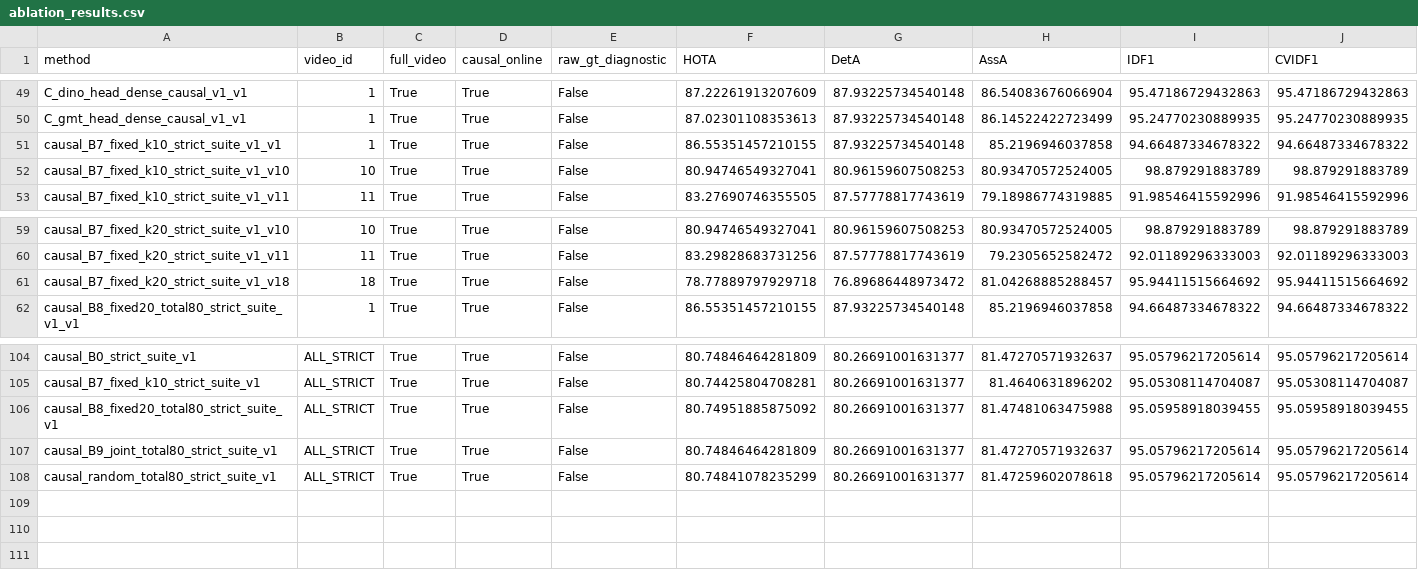
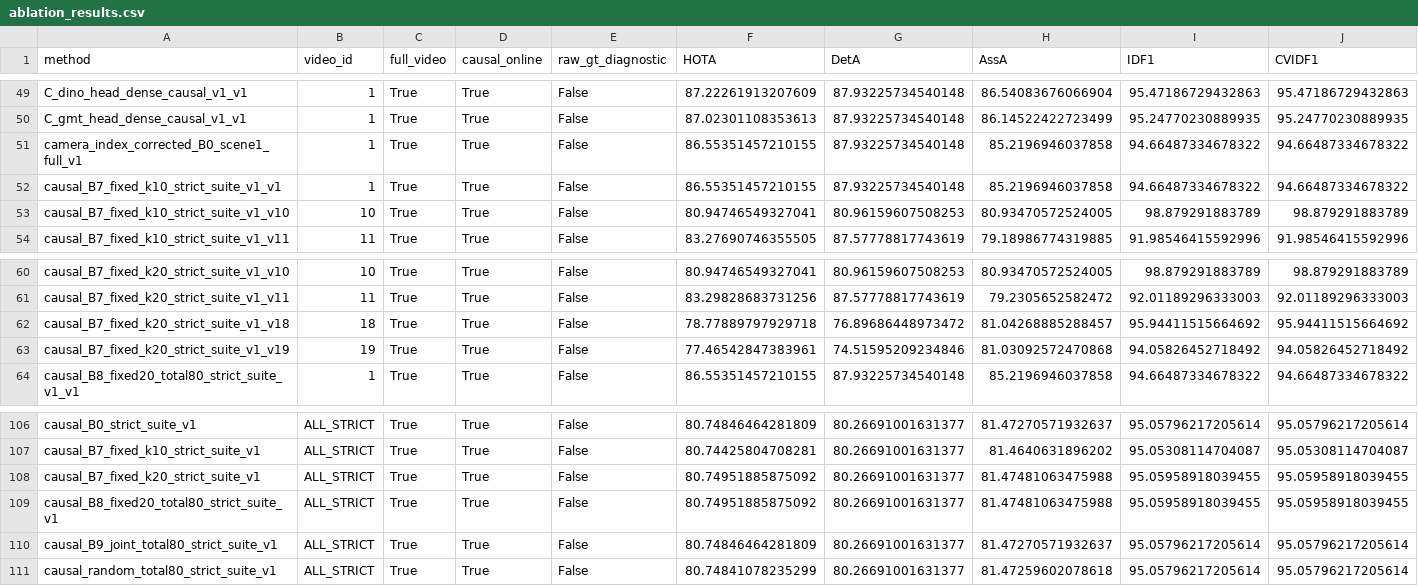
Before and after one commit to LYQ1107/WWW, a CSV file: results/ablation_results.csv, drawn as a sheet; only a part is shown, gaps mark what is left out; rows hold the shown columns only; the diff names each change by its address in the sheet, - before the commit and + after, or states it on an @@ line.

```diff
--- a/results/ablation_results.csv
+++ b/results/ablation_results.csv
+row 51: camera_index_corrected_B0_scene1_full_v1 | 1 | True | True | False | 86.55351457210155 | 87.93225734540148 | 85.2196946037858 | 94.66487334678322 | 94.66487334678322
+row 63: causal_B7_fixed_k20_strict_suite_v1_v19 | 19 | True | True | False | 77.46542847383961 | 74.51595209234846 | 81.03092572470868 | 94.05826452718492 | 94.05826452718492
+row 108: causal_B7_fixed_k20_strict_suite_v1 | ALL_STRICT | True | True | False | 80.74951885875092 | 80.26691001631377 | 81.47481063475988 | 95.05958918039455 | 95.05958918039455
```
Also changed, not shown: results/runtime_results.csv, 19 other files.
